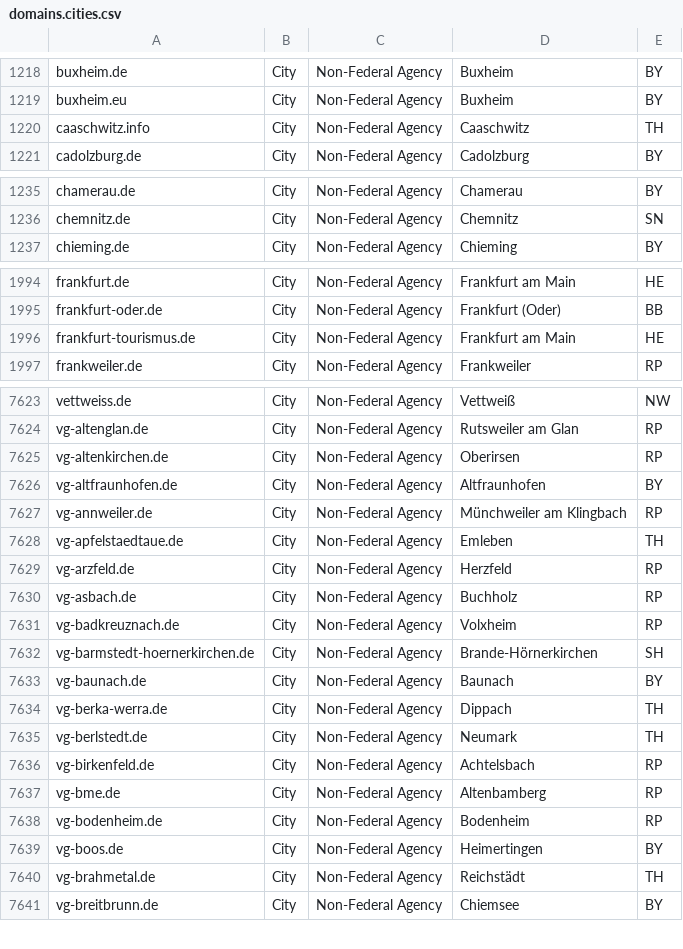
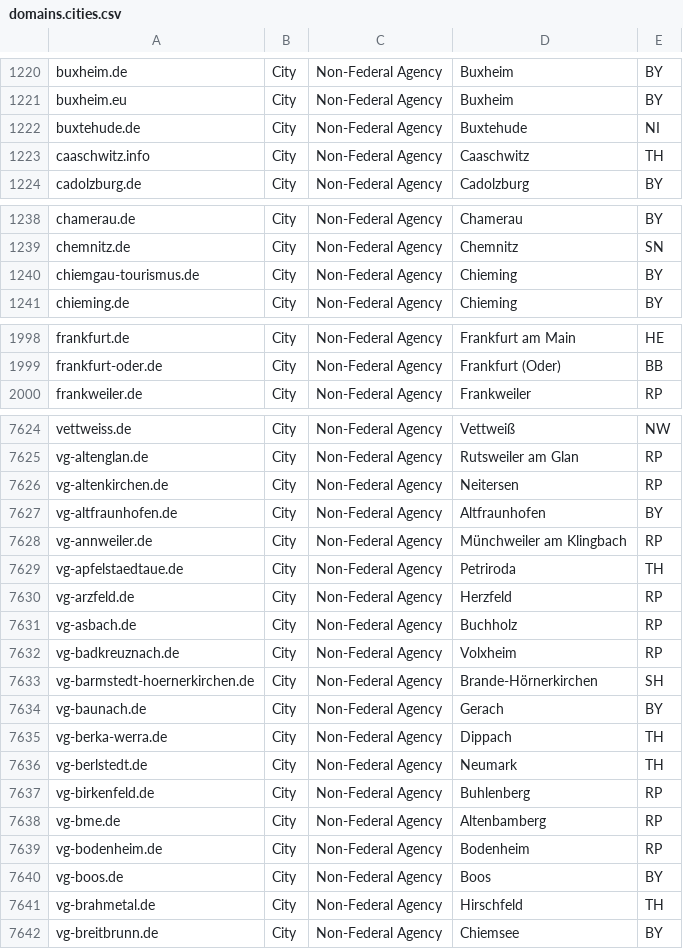
Before and after one commit to robbi5/german-gov-domains, a CSV file: data/domains.cities.csv, drawn as a sheet; only a part is shown, gaps mark what is left out; the diff covers the shown part only.

```diff
--- a/data/domains.cities.csv
+++ b/data/domains.cities.csv
@@ -1219,2 +1221,3 @@ buxheim.de,City,Non-Federal Agency,Buxheim,BY
 buxheim.eu,City,Non-Federal Agency,Buxheim,BY
+buxtehude.de,City,Non-Federal Agency,Buxtehude,NI
 caaschwitz.info,City,Non-Federal Agency,Caaschwitz,TH
@@ -1236,2 +1239,3 @@ chamerau.de,City,Non-Federal Agency,Chamerau,BY
 chemnitz.de,City,Non-Federal Agency,Chemnitz,SN
+chiemgau-tourismus.de,City,Non-Federal Agency,Chieming,BY
 chieming.de,City,Non-Federal Agency,Chieming,BY
@@ -1995,3 +1999,2 @@ frankfurt.de,City,Non-Federal Agency,Frankfurt am Main,HE
 frankfurt-oder.de,City,Non-Federal Agency,Frankfurt (Oder),BB
-frankfurt-tourismus.de,City,Non-Federal Agency,Frankfurt am Main,HE
 frankweiler.de,City,Non-Federal Agency,Frankweiler,RP
@@ -7624,6 +7625,6 @@ vettweiss.de,City,Non-Federal Agency,Vettweiß,NW
 vg-altenglan.de,City,Non-Federal Agency,Rutsweiler am Glan,RP
-vg-altenkirchen.de,City,Non-Federal Agency,Oberirsen,RP
+vg-altenkirchen.de,City,Non-Federal Agency,Neitersen,RP
 vg-altfraunhofen.de,City,Non-Federal Agency,Altfraunhofen,BY
 vg-annweiler.de,City,Non-Federal Agency,Münchweiler am Klingbach,RP
-vg-apfelstaedtaue.de,City,Non-Federal Agency,Emleben,TH
+vg-apfelstaedtaue.de,City,Non-Federal Agency,Petriroda,TH
 vg-arzfeld.de,City,Non-Federal Agency,Herzfeld,RP
@@ -7632,10 +7633,10 @@ vg-badkreuznach.de,City,Non-Federal Agency,Volxheim,RP
 vg-barmstedt-hoernerkirchen.de,City,Non-Federal Agency,Brande-Hörnerkirchen,SH
-vg-baunach.de,City,Non-Federal Agency,Baunach,BY
+vg-baunach.de,City,Non-Federal Agency,Gerach,BY
 vg-berka-werra.de,City,Non-Federal Agency,Dippach,TH
 vg-berlstedt.de,City,Non-Federal Agency,Neumark,TH
-vg-birkenfeld.de,City,Non-Federal Agency,Achtelsbach,RP
+vg-birkenfeld.de,City,Non-Federal Agency,Buhlenberg,RP
 vg-bme.de,City,Non-Federal Agency,Altenbamberg,RP
 vg-bodenheim.de,City,Non-Federal Agency,Bodenheim,RP
-vg-boos.de,City,Non-Federal Agency,Heimertingen,BY
-vg-brahmetal.de,City,Non-Federal Agency,Reichstädt,TH
+vg-boos.de,City,Non-Federal Agency,Boos,BY
+vg-brahmetal.de,City,Non-Federal Agency,Hirschfeld,TH
 vg-breitbrunn.de,City,Non-Federal Agency,Chiemsee,BY
```
Also changed, not shown: 9 added rows, 10 removed rows and 61 edited cells elsewhere in this file, data/domains.csv, data/domains.federal.csv, 1 other file.
